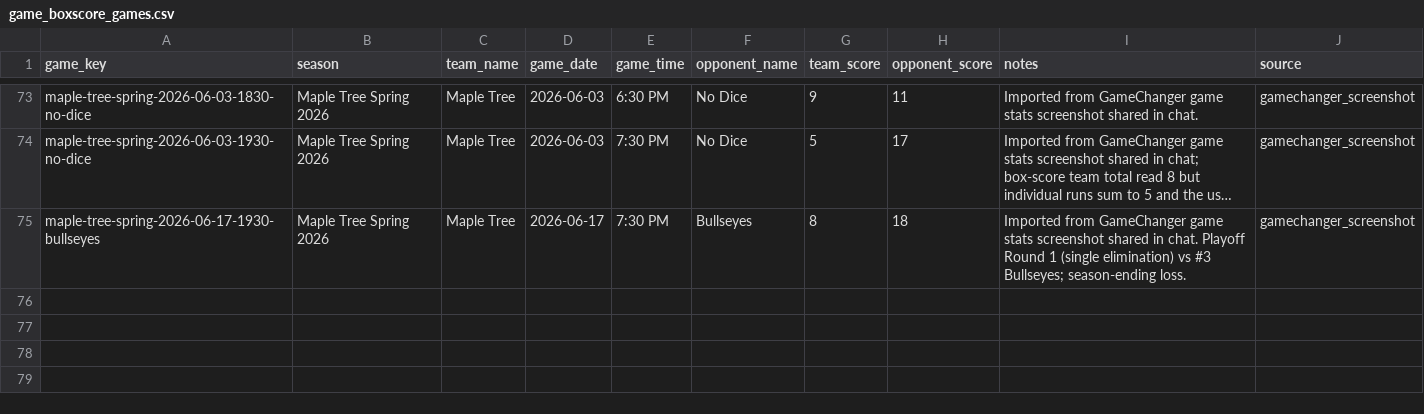
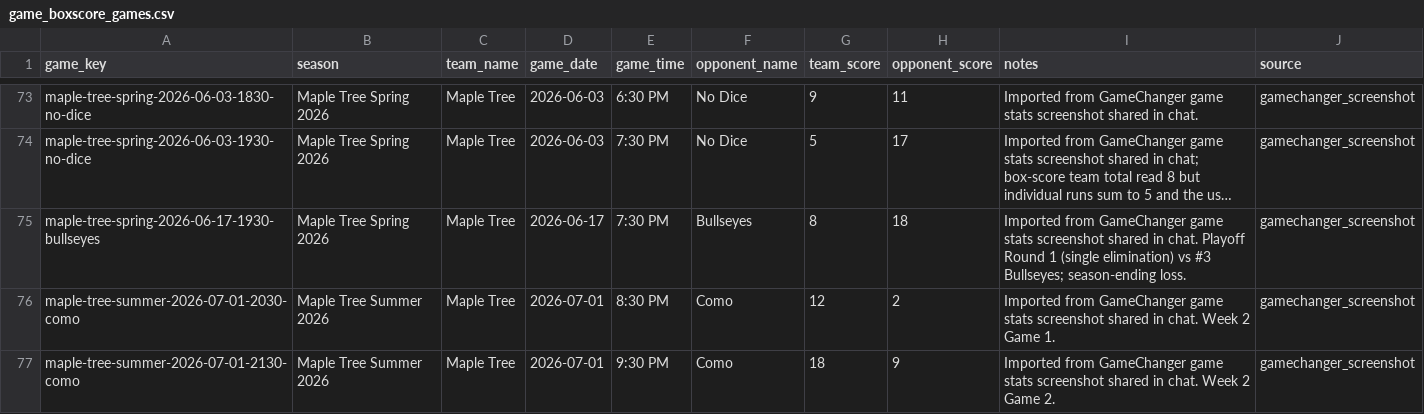
Before and after one commit to tatkins11/maple-tree-dashboard, a CSV file: data/processed/game_boxscore_games.csv, drawn as a sheet; only a part is shown, gaps mark what is left out; long unchanged cells end in …; the diff names each change by its address in the sheet, - before the commit and + after, or states it on an @@ line.

```diff
--- a/data/processed/game_boxscore_games.csv
+++ b/data/processed/game_boxscore_games.csv
+row 76: maple-tree-summer-2026-07-01-2030-como | Maple Tree Summer 2026 | Maple Tree | 2026-07-01 | 8:30 PM | Como | 12 | 2 | Imported from GameChanger game stats screenshot shared in chat. Week 2 Game 1. | gamechanger_screenshot
+row 77: maple-tree-summer-2026-07-01-2130-como | Maple Tree Summer 2026 | Maple Tree | 2026-07-01 | 9:30 PM | Como | 18 | 9 | Imported from GameChanger game stats screenshot shared in chat. Week 2 Game 2. | gamechanger_screenshot
```
Also changed, not shown: data/processed/game_boxscore_batting.csv, data/processed/league_schedule_games.csv, 5 other files.
